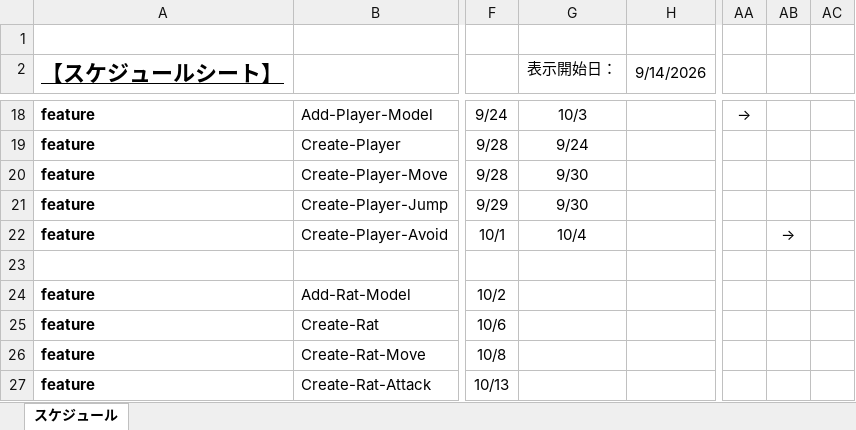
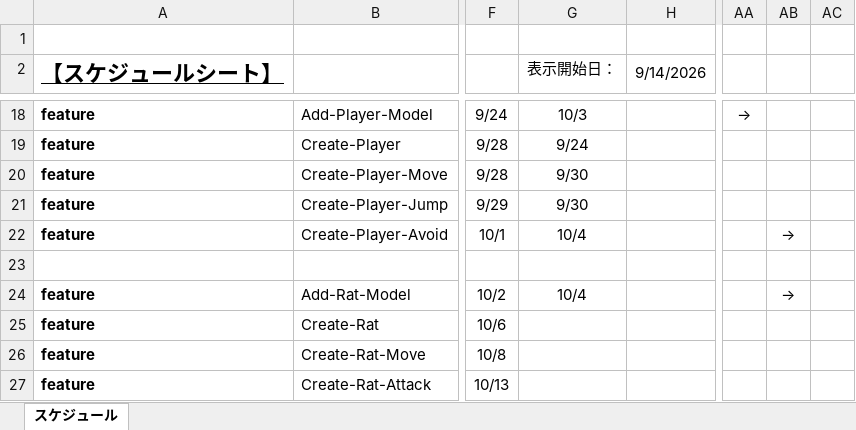
Before and after one commit to miiiiiira/PAW, an Excel workbook: 01_企画/【ガント】PAW！.xlsx, sheet スケジュール, drawn as a sheet; only a part is shown, gaps mark what is left out; values as stored, in another font and other column widths than the file's, no borders; charts and pictures and conditional formats not drawn; the diff names each change by its address in the sheet, - before the commit and + after, or states it on an @@ line.

```diff
--- a/01_企画/【ガント】PAW！.xlsx (sheet スケジュール)
+++ b/01_企画/【ガント】PAW！.xlsx (sheet スケジュール)
-G24 (表示開始日：): (empty)
+G24 (表示開始日：): 10/4
-AB24: (empty)
+AB24: →
```
Also changed, not shown: 14 other files.
